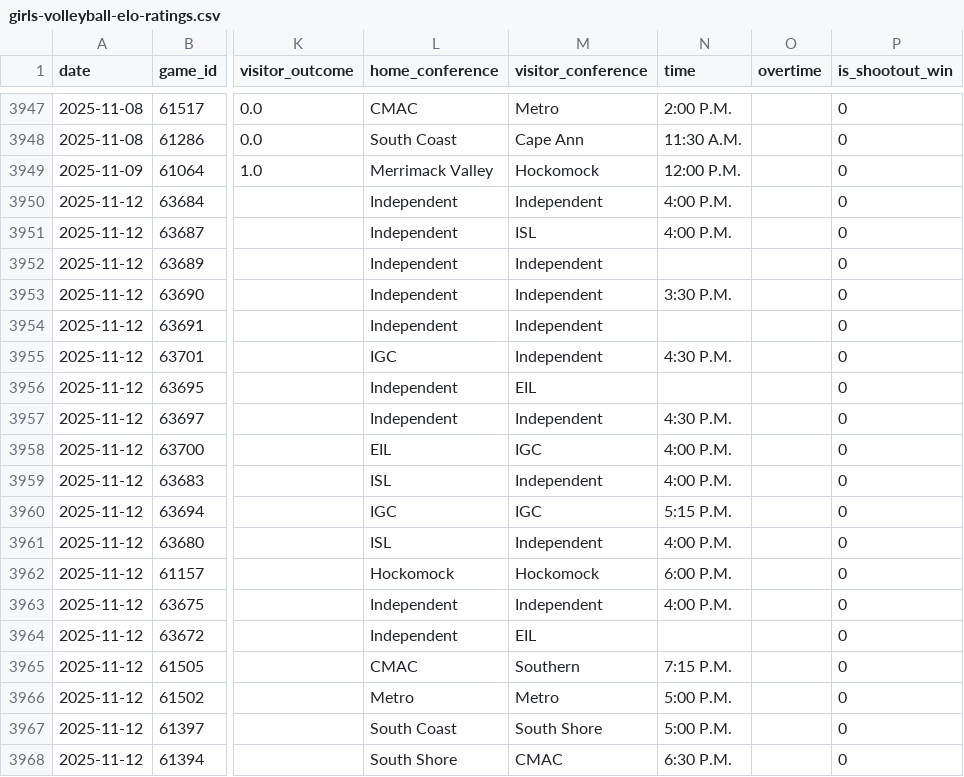
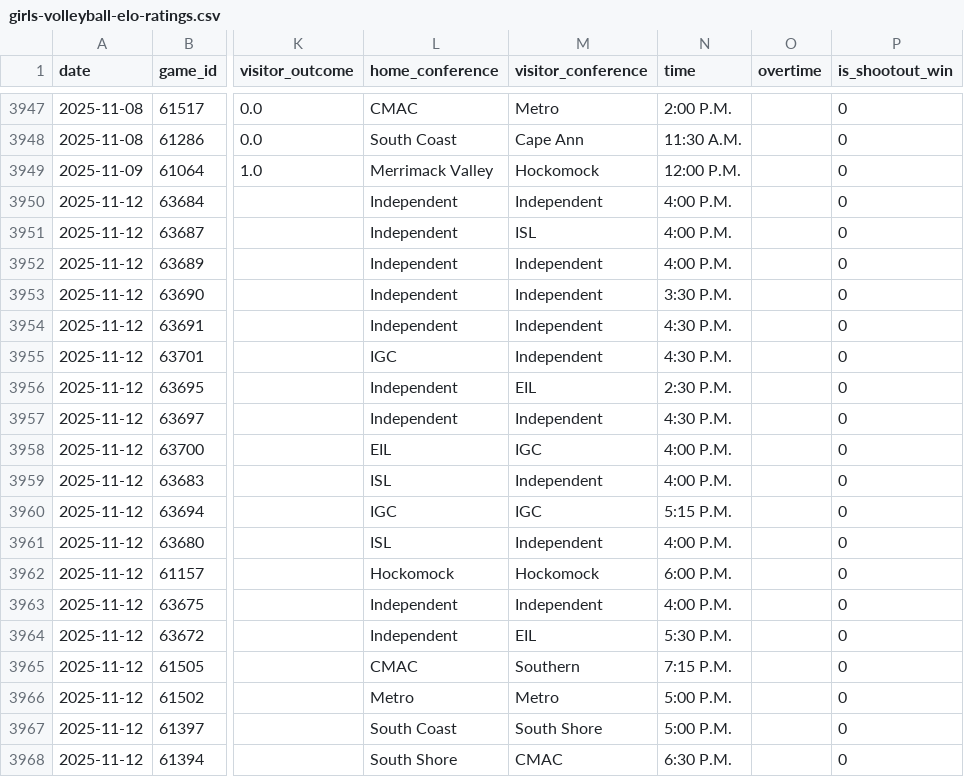
Before and after one commit to bwbensonjr/high-school-sports, a CSV file: results/girls-volleyball-elo-ratings.csv, drawn as a sheet; only a part is shown, gaps mark what is left out; the diff names each change by its address in the sheet, - before the commit and + after, or states it on an @@ line.

```diff
--- a/results/girls-volleyball-elo-ratings.csv
+++ b/results/girls-volleyball-elo-ratings.csv
-N3952 (time): (empty)
+N3952 (time): 4:00 P.M.
-N3954 (time): (empty)
+N3954 (time): 4:30 P.M.
-N3956 (time): (empty)
+N3956 (time): 2:30 P.M.
-N3964 (time): (empty)
+N3964 (time): 5:30 P.M.
```
Also changed, not shown: data/boys-soccer-2025.csv, data/field-hockey-2025.csv, 32 other files.
